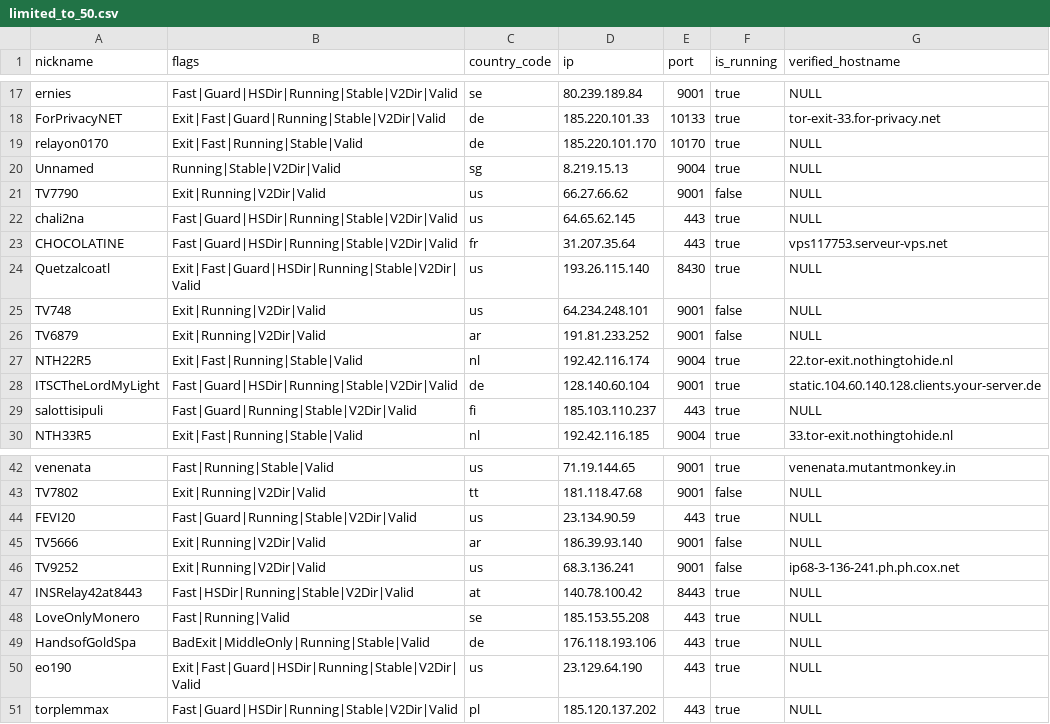
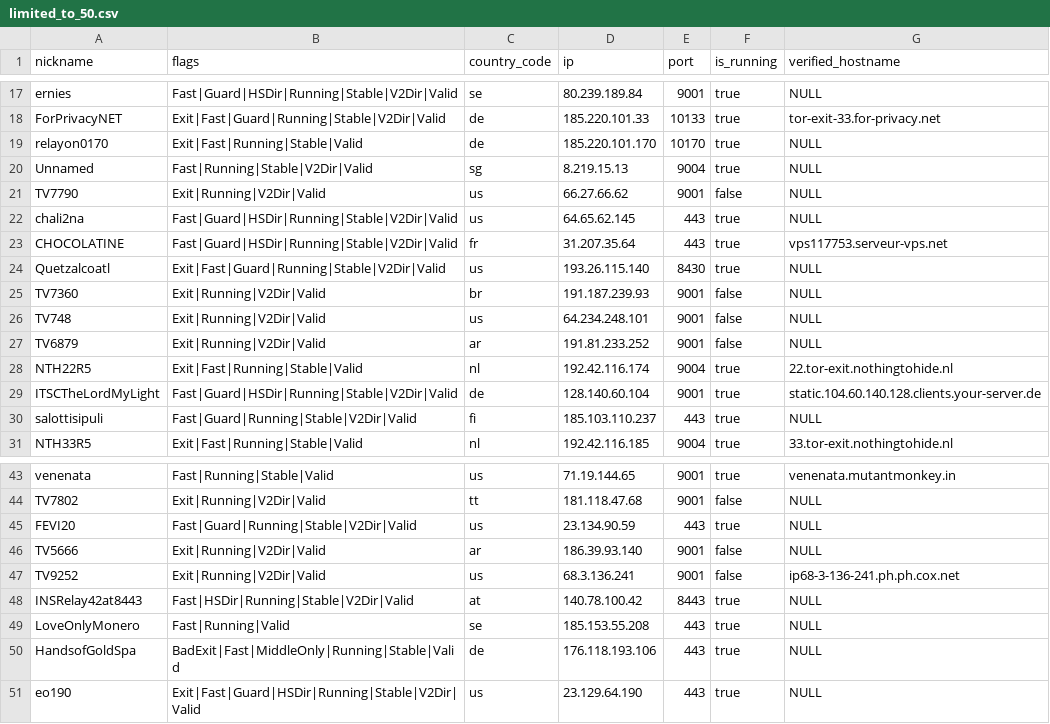
Before and after one commit to cgiamp/123-test-abort, a CSV file: limited_to_50.csv, drawn as a sheet; only a part is shown, gaps mark what is left out.

```diff
--- a/limited_to_50.csv
+++ b/limited_to_50.csv
@@ -19,3 +19,3 @@
 "relayon0170","Exit|Fast|Running|Stable|Valid","de","185.220.101.170","10170",true,"NULL"
-"Unnamed","Running|Stable|V2Dir|Valid","sg","8.219.15.13","9004",true,"NULL"
+"Unnamed","Fast|Running|Stable|V2Dir|Valid","sg","8.219.15.13","9004",true,"NULL"
 "TV7790","Exit|Running|V2Dir|Valid","us","66.27.66.62","9001",false,"NULL"
@@ -23,3 +23,4 @@
 "CHOCOLATINE","Fast|Guard|HSDir|Running|Stable|V2Dir|Valid","fr","31.207.35.64","443",true,"vps117753.serveur-vps.net"
-"Quetzalcoatl","Exit|Fast|Guard|HSDir|Running|Stable|V2Dir|Valid","us","193.26.115.140","8430",true,"NULL"
+"Quetzalcoatl","Exit|Fast|Guard|Running|Stable|V2Dir|Valid","us","193.26.115.140","8430",true,"NULL"
+"TV7360","Exit|Running|V2Dir|Valid","br","191.187.239.93","9001",false,"NULL"
 "TV748","Exit|Running|V2Dir|Valid","us","64.234.248.101","9001",false,"NULL"
@@ -48,4 +49,3 @@
 "LoveOnlyMonero","Fast|Running|Valid","se","185.153.55.208","443",true,"NULL"
-"HandsofGoldSpa","BadExit|MiddleOnly|Running|Stable|Valid","de","176.118.193.106","443",true,"NULL"
+"HandsofGoldSpa","BadExit|Fast|MiddleOnly|Running|Stable|Valid","de","176.118.193.106","443",true,"NULL"
 "eo190","Exit|Fast|Guard|HSDir|Running|Stable|V2Dir|Valid","us","23.129.64.190","443",true,"NULL"
-"torplemmax","Fast|Guard|HSDir|Running|Stable|V2Dir|Valid","pl","185.120.137.202","443",true,"NULL"
```
Also changed, not shown: 2 other files.
